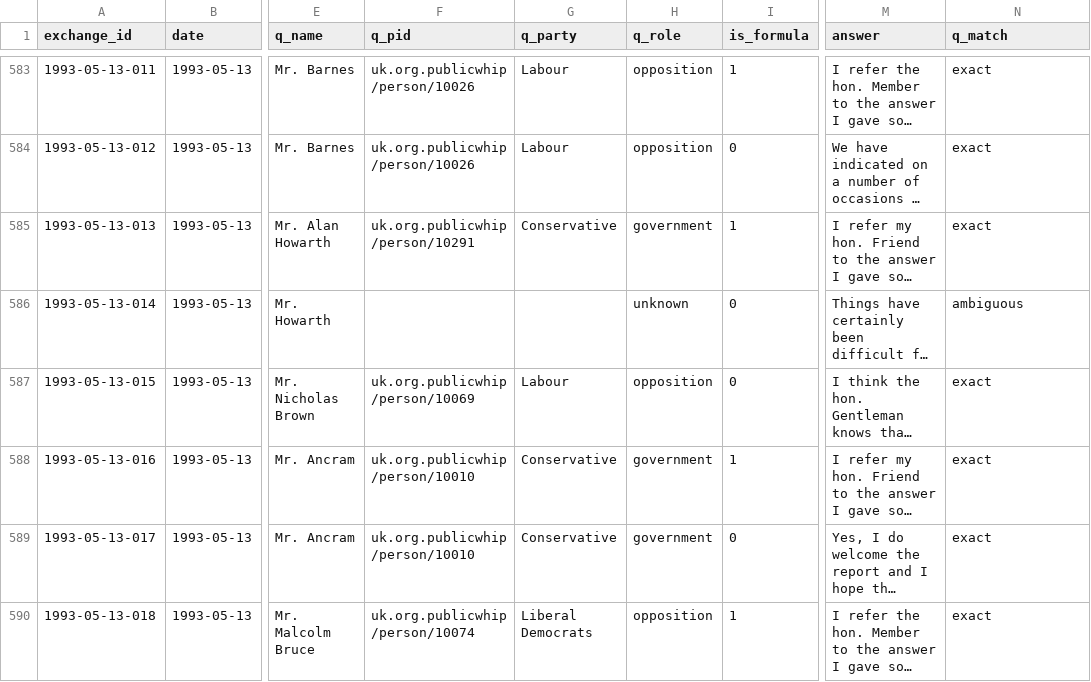
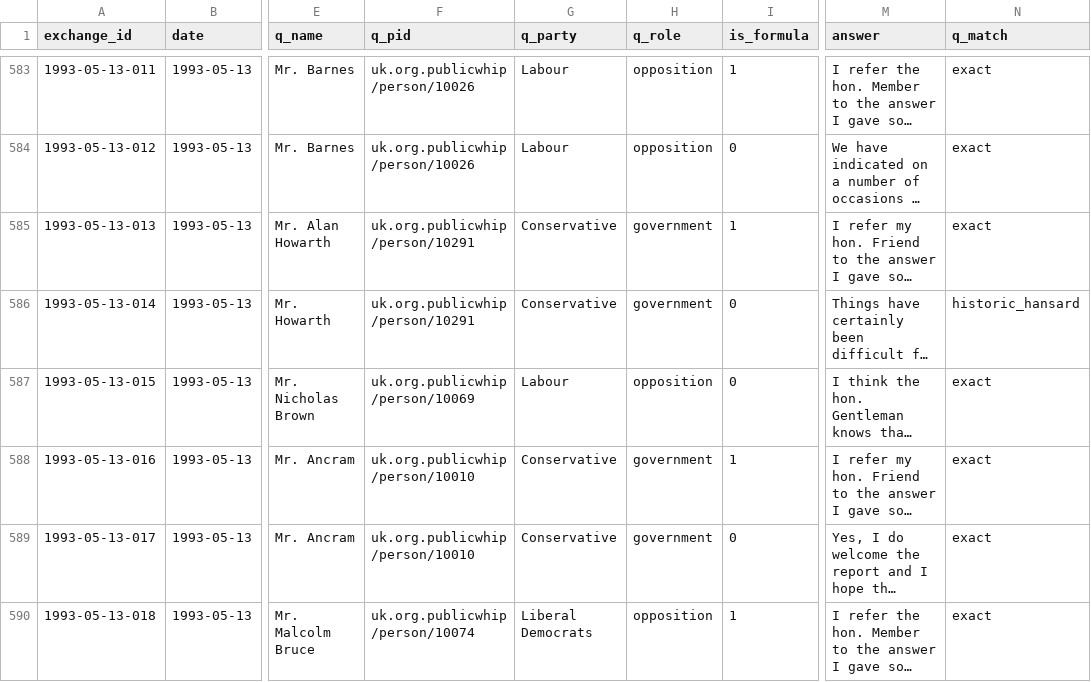
Before and after one commit to nickanstead/PMQs, a CSV file: data/pmqs/1993.csv, drawn as a sheet; only a part is shown, gaps mark what is left out; long unchanged cells end in …; the diff covers the shown part only; the diff names each change by its address in the sheet, - before the commit and + after, or states it on an @@ line.

```diff
--- a/data/pmqs/1993.csv
+++ b/data/pmqs/1993.csv
-F586 (q_pid): (empty)
+F586 (q_pid): uk.org.publicwhip/person/10291
-G586 (q_party): (empty)
+G586 (q_party): Conservative
-H586 (q_role): unknown
+H586 (q_role): government
-N586 (q_match): ambiguous
+N586 (q_match): historic_hansard
```
Also changed, not shown: 92 edited cells elsewhere in this file, data/pmqs/1994.csv, data/pmqs/1995.csv, 4 other files.
